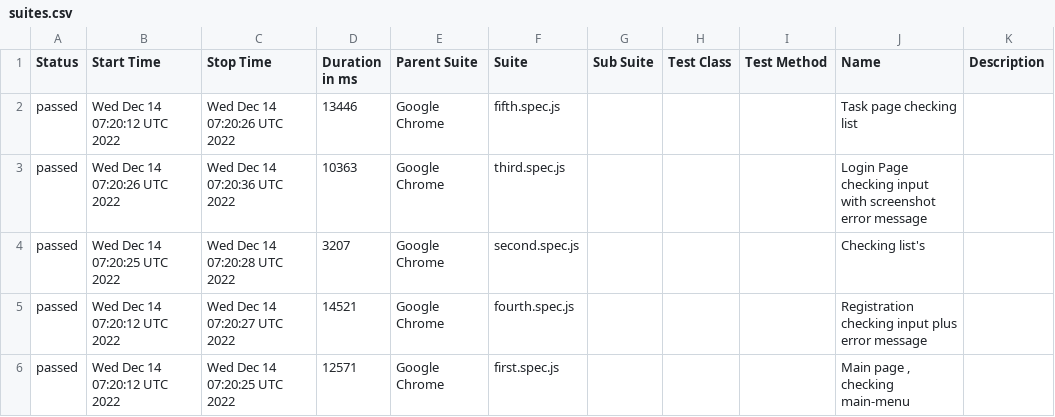
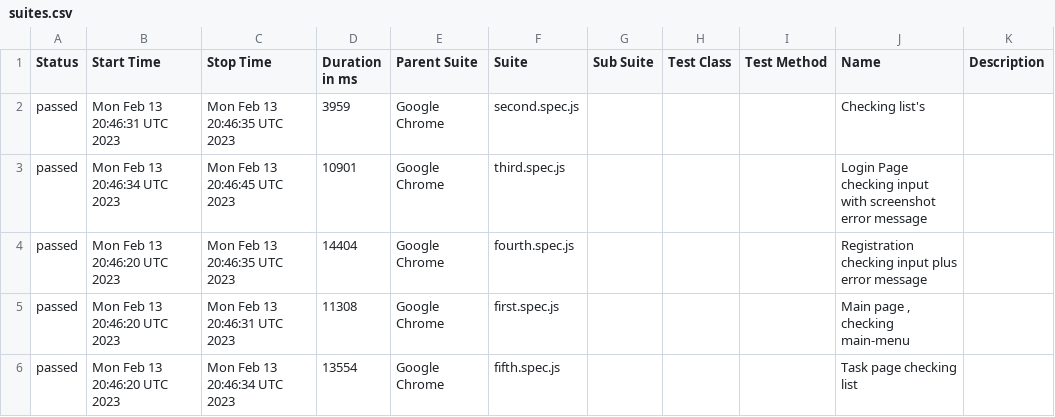
Before and after one commit to Y3star/Playwright, a CSV file: data/suites.csv, drawn as a sheet.

```diff
--- a/data/suites.csv
+++ b/data/suites.csv
@@ -1,6 +1,6 @@
 "Status","Start Time","Stop Time","Duration in ms","Parent Suite","Suite","Sub Suite","Test Class","Test Method","Name","Description"
-"passed","Wed Dec 14 07:20:12 UTC 2022","Wed Dec 14 07:20:26 UTC 2022","13446","Google Chrome","fifth.spec.js","","","","Task page checking list",""
-"passed","Wed Dec 14 07:20:26 UTC 2022","Wed Dec 14 07:20:36 UTC 2022","10363","Google Chrome","third.spec.js","","","","Login Page checking input with screenshot error message",""
-"passed","Wed Dec 14 07:20:25 UTC 2022","Wed Dec 14 07:20:28 UTC 2022","3207","Google Chrome","second.spec.js","","","","Checking list's",""
-"passed","Wed Dec 14 07:20:12 UTC 2022","Wed Dec 14 07:20:27 UTC 2022","14521","Google Chrome","fourth.spec.js","","","","Registration checking input plus error message",""
-"passed","Wed Dec 14 07:20:12 UTC 2022","Wed Dec 14 07:20:25 UTC 2022","12571","Google Chrome","first.spec.js","","","","Main page , checking main-menu",""
+"passed","Mon Feb 13 20:46:31 UTC 2023","Mon Feb 13 20:46:35 UTC 2023","3959","Google Chrome","second.spec.js","","","","Checking list's",""
+"passed","Mon Feb 13 20:46:34 UTC 2023","Mon Feb 13 20:46:45 UTC 2023","10901","Google Chrome","third.spec.js","","","","Login Page checking input with screenshot error message",""
+"passed","Mon Feb 13 20:46:20 UTC 2023","Mon Feb 13 20:46:35 UTC 2023","14404","Google Chrome","fourth.spec.js","","","","Registration checking input plus error message",""
+"passed","Mon Feb 13 20:46:20 UTC 2023","Mon Feb 13 20:46:31 UTC 2023","11308","Google Chrome","first.spec.js","","","","Main page , checking main-menu",""
+"passed","Mon Feb 13 20:46:20 UTC 2023","Mon Feb 13 20:46:34 UTC 2023","13554","Google Chrome","fifth.spec.js","","","","Task page checking list",""
```
Also changed, not shown: 33 other files.
